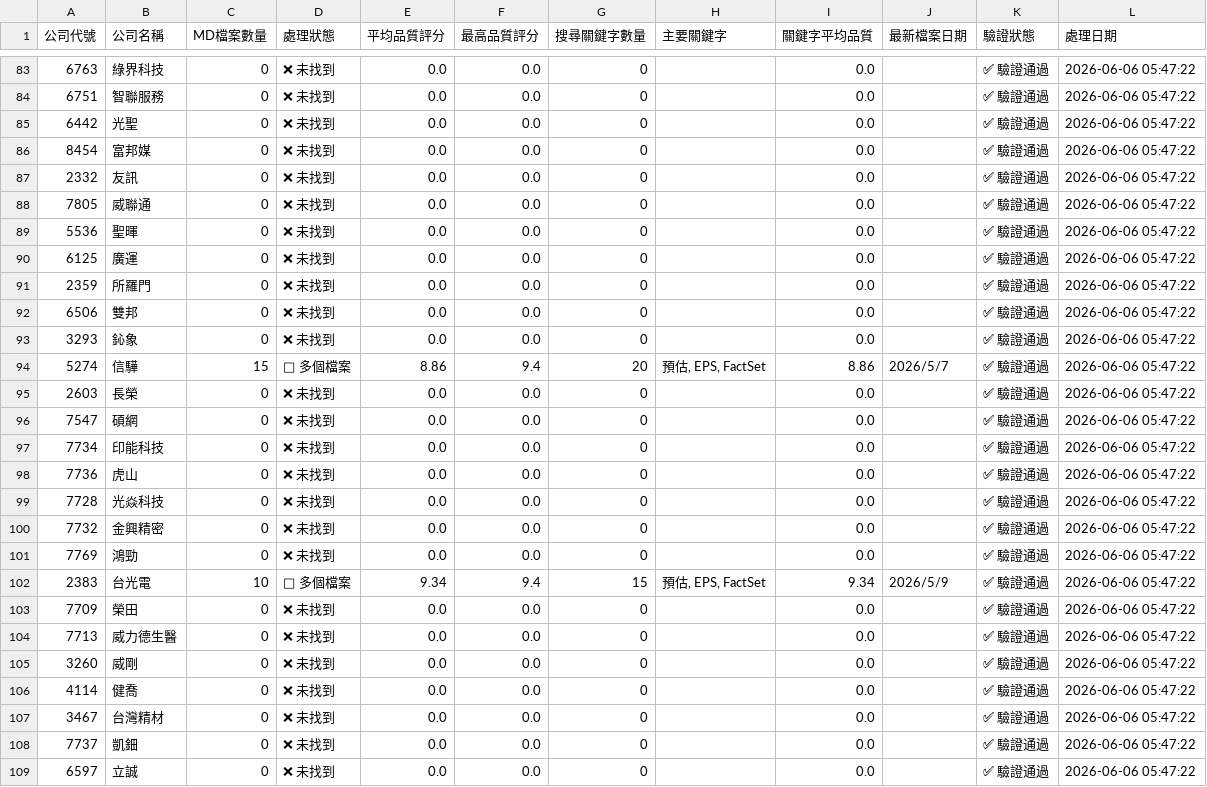
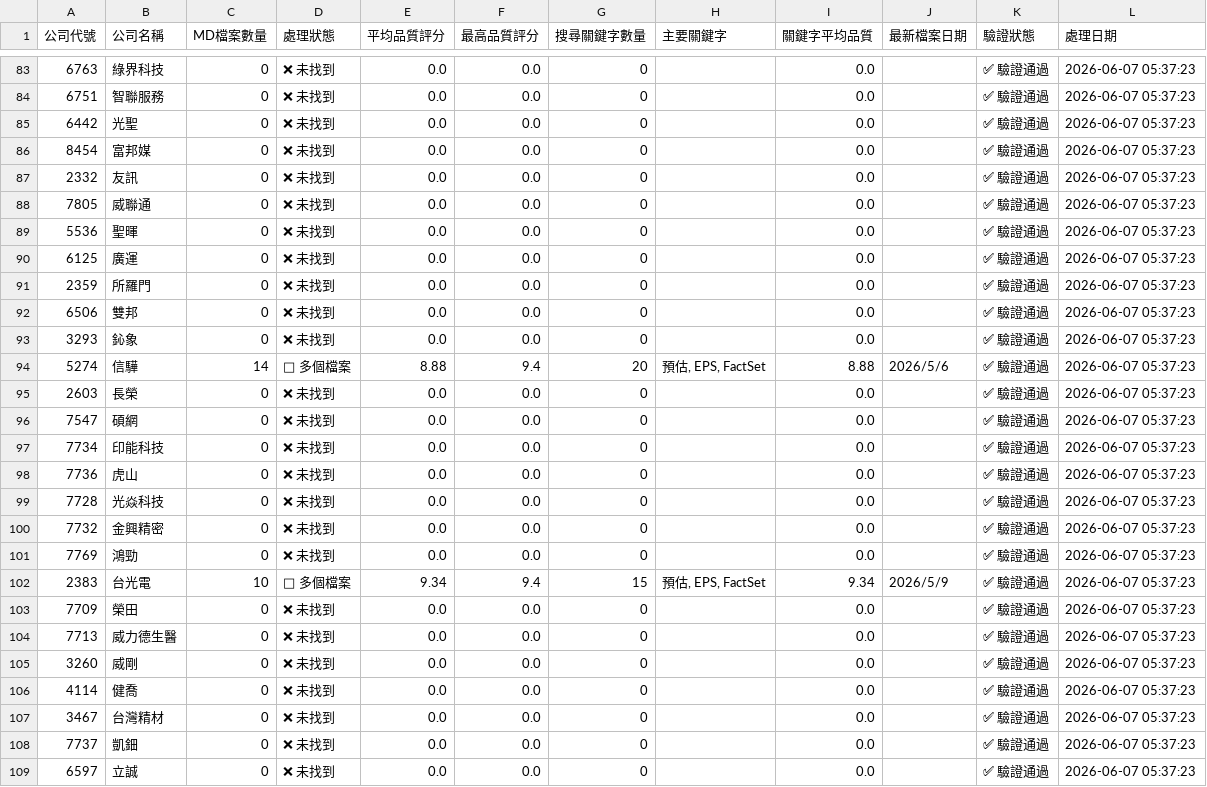
Before and after one commit to wenchiehlee/GoogleSearch.Factset, a CSV file: data/reports/watchlist_summary_latest.csv, drawn as a sheet; only a part is shown, gaps mark what is left out; the diff covers the shown part only.

```diff
--- a/data/reports/watchlist_summary_latest.csv
+++ b/data/reports/watchlist_summary_latest.csv
@@ -83,27 +83,27 @@
-6763,綠界科技,0,❌ 未找到,0.0,0.0,0,,0.0,,✅ 驗證通過,2026-06-06 05:47:22
-6751,智聯服務,0,❌ 未找到,0.0,0.0,0,,0.0,,✅ 驗證通過,2026-06-06 05:47:22
-6442,光聖,0,❌ 未找到,0.0,0.0,0,,0.0,,✅ 驗證通過,2026-06-06 05:47:22
-8454,富邦媒,0,❌ 未找到,0.0,0.0,0,,0.0,,✅ 驗證通過,2026-06-06 05:47:22
-2332,友訊,0,❌ 未找到,0.0,0.0,0,,0.0,,✅ 驗證通過,2026-06-06 05:47:22
-7805,威聯通,0,❌ 未找到,0.0,0.0,0,,0.0,,✅ 驗證通過,2026-06-06 05:47:22
-5536,聖暉,0,❌ 未找到,0.0,0.0,0,,0.0,,✅ 驗證通過,2026-06-06 05:47:22
-6125,廣運,0,❌ 未找到,0.0,0.0,0,,0.0,,✅ 驗證通過,2026-06-06 05:47:22
-2359,所羅門,0,❌ 未找到,0.0,0.0,0,,0.0,,✅ 驗證通過,2026-06-06 05:47:22
-6506,雙邦,0,❌ 未找到,0.0,0.0,0,,0.0,,✅ 驗證通過,2026-06-06 05:47:22
-3293,鈊象,0,❌ 未找到,0.0,0.0,0,,0.0,,✅ 驗證通過,2026-06-06 05:47:22
-5274,信驊,15,📄 多個檔案,8.86,9.4,20,"預估, EPS, FactSet",8.86,2026/5/7,✅ 驗證通過,2026-06-06 05:47:22
-2603,長榮,0,❌ 未找到,0.0,0.0,0,,0.0,,✅ 驗證通過,2026-06-06 05:47:22
-7547,碩網,0,❌ 未找到,0.0,0.0,0,,0.0,,✅ 驗證通過,2026-06-06 05:47:22
-7734,印能科技,0,❌ 未找到,0.0,0.0,0,,0.0,,✅ 驗證通過,2026-06-06 05:47:22
-7736,虎山,0,❌ 未找到,0.0,0.0,0,,0.0,,✅ 驗證通過,2026-06-06 05:47:22
-7728,光焱科技,0,❌ 未找到,0.0,0.0,0,,0.0,,✅ 驗證通過,2026-06-06 05:47:22
-7732,金興精密,0,❌ 未找到,0.0,0.0,0,,0.0,,✅ 驗證通過,2026-06-06 05:47:22
-7769,鴻勁,0,❌ 未找到,0.0,0.0,0,,0.0,,✅ 驗證通過,2026-06-06 05:47:22
-2383,台光電,10,📄 多個檔案,9.34,9.4,15,"預估, EPS, FactSet",9.34,2026/5/9,✅ 驗證通過,2026-06-06 05:47:22
-7709,榮田,0,❌ 未找到,0.0,0.0,0,,0.0,,✅ 驗證通過,2026-06-06 05:47:22
-7713,威力德生醫,0,❌ 未找到,0.0,0.0,0,,0.0,,✅ 驗證通過,2026-06-06 05:47:22
-3260,威剛,0,❌ 未找到,0.0,0.0,0,,0.0,,✅ 驗證通過,2026-06-06 05:47:22
-4114,健喬,0,❌ 未找到,0.0,0.0,0,,0.0,,✅ 驗證通過,2026-06-06 05:47:22
-3467,台灣精材,0,❌ 未找到,0.0,0.0,0,,0.0,,✅ 驗證通過,2026-06-06 05:47:22
-7737,凱鈿,0,❌ 未找到,0.0,0.0,0,,0.0,,✅ 驗證通過,2026-06-06 05:47:22
-6597,立誠,0,❌ 未找到,0.0,0.0,0,,0.0,,✅ 驗證通過,2026-06-06 05:47:22
+6763,綠界科技,0,❌ 未找到,0.0,0.0,0,,0.0,,✅ 驗證通過,2026-06-07 05:37:23
+6751,智聯服務,0,❌ 未找到,0.0,0.0,0,,0.0,,✅ 驗證通過,2026-06-07 05:37:23
+6442,光聖,0,❌ 未找到,0.0,0.0,0,,0.0,,✅ 驗證通過,2026-06-07 05:37:23
+8454,富邦媒,0,❌ 未找到,0.0,0.0,0,,0.0,,✅ 驗證通過,2026-06-07 05:37:23
+2332,友訊,0,❌ 未找到,0.0,0.0,0,,0.0,,✅ 驗證通過,2026-06-07 05:37:23
+7805,威聯通,0,❌ 未找到,0.0,0.0,0,,0.0,,✅ 驗證通過,2026-06-07 05:37:23
+5536,聖暉,0,❌ 未找到,0.0,0.0,0,,0.0,,✅ 驗證通過,2026-06-07 05:37:23
+6125,廣運,0,❌ 未找到,0.0,0.0,0,,0.0,,✅ 驗證通過,2026-06-07 05:37:23
+2359,所羅門,0,❌ 未找到,0.0,0.0,0,,0.0,,✅ 驗證通過,2026-06-07 05:37:23
+6506,雙邦,0,❌ 未找到,0.0,0.0,0,,0.0,,✅ 驗證通過,2026-06-07 05:37:23
+3293,鈊象,0,❌ 未找到,0.0,0.0,0,,0.0,,✅ 驗證通過,2026-06-07 05:37:23
+5274,信驊,14,📄 多個檔案,8.88,9.4,20,"預估, EPS, FactSet",8.88,2026/5/6,✅ 驗證通過,2026-06-07 05:37:23
+2603,長榮,0,❌ 未找到,0.0,0.0,0,,0.0,,✅ 驗證通過,2026-06-07 05:37:23
+7547,碩網,0,❌ 未找到,0.0,0.0,0,,0.0,,✅ 驗證通過,2026-06-07 05:37:23
+7734,印能科技,0,❌ 未找到,0.0,0.0,0,,0.0,,✅ 驗證通過,2026-06-07 05:37:23
+7736,虎山,0,❌ 未找到,0.0,0.0,0,,0.0,,✅ 驗證通過,2026-06-07 05:37:23
+7728,光焱科技,0,❌ 未找到,0.0,0.0,0,,0.0,,✅ 驗證通過,2026-06-07 05:37:23
+7732,金興精密,0,❌ 未找到,0.0,0.0,0,,0.0,,✅ 驗證通過,2026-06-07 05:37:23
+7769,鴻勁,0,❌ 未找到,0.0,0.0,0,,0.0,,✅ 驗證通過,2026-06-07 05:37:23
+2383,台光電,10,📄 多個檔案,9.34,9.4,15,"預估, EPS, FactSet",9.34,2026/5/9,✅ 驗證通過,2026-06-07 05:37:23
+7709,榮田,0,❌ 未找到,0.0,0.0,0,,0.0,,✅ 驗證通過,2026-06-07 05:37:23
+7713,威力德生醫,0,❌ 未找到,0.0,0.0,0,,0.0,,✅ 驗證通過,2026-06-07 05:37:23
+3260,威剛,0,❌ 未找到,0.0,0.0,0,,0.0,,✅ 驗證通過,2026-06-07 05:37:23
+4114,健喬,0,❌ 未找到,0.0,0.0,0,,0.0,,✅ 驗證通過,2026-06-07 05:37:23
+3467,台灣精材,0,❌ 未找到,0.0,0.0,0,,0.0,,✅ 驗證通過,2026-06-07 05:37:23
+7737,凱鈿,0,❌ 未找到,0.0,0.0,0,,0.0,,✅ 驗證通過,2026-06-07 05:37:23
+6597,立誠,0,❌ 未找到,0.0,0.0,0,,0.0,,✅ 驗證通過,2026-06-07 05:37:23
```
Also changed, not shown: 161 edited cells elsewhere in this file, data/reports/factset_portfolio_summary_latest.csv, data/reports/factset_query_pattern_summary_latest.csv, 3 other files.
